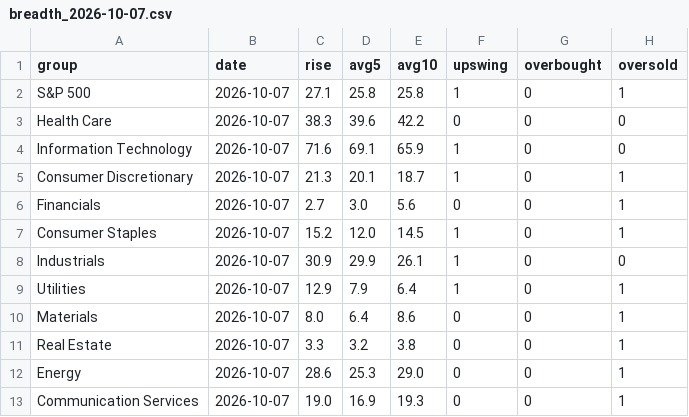
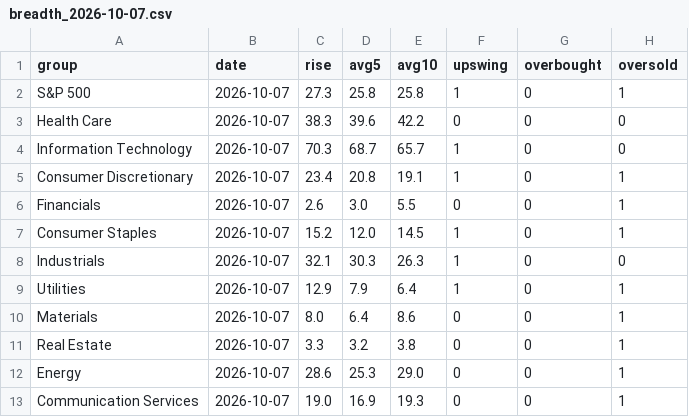
Before and after one commit to txcoproducts-lang/Swing-Screener-, a CSV file: history/breadth_2026-10-07.csv, drawn as a sheet.

```diff
--- a/history/breadth_2026-10-07.csv
+++ b/history/breadth_2026-10-07.csv
@@ -1,9 +1,9 @@
 group,date,rise,avg5,avg10,upswing,overbought,oversold
-S&P 500,2026-10-07,27.1,25.8,25.8,1,0,1
+S&P 500,2026-10-07,27.3,25.8,25.8,1,0,1
 Health Care,2026-10-07,38.3,39.6,42.2,0,0,0
-Information Technology,2026-10-07,71.6,69.1,65.9,1,0,0
-Consumer Discretionary,2026-10-07,21.3,20.1,18.7,1,0,1
-Financials,2026-10-07,2.7,3.0,5.6,0,0,1
+Information Technology,2026-10-07,70.3,68.7,65.7,1,0,0
+Consumer Discretionary,2026-10-07,23.4,20.8,19.1,1,0,1
+Financials,2026-10-07,2.6,3.0,5.5,0,0,1
 Consumer Staples,2026-10-07,15.2,12.0,14.5,1,0,1
-Industrials,2026-10-07,30.9,29.9,26.1,1,0,0
+Industrials,2026-10-07,32.1,30.3,26.3,1,0,0
 Utilities,2026-10-07,12.9,7.9,6.4,1,0,1
```
Also changed, not shown: history/screener_2026-10-07.csv, history/sectors_2026-10-07.csv, 3 other files.
